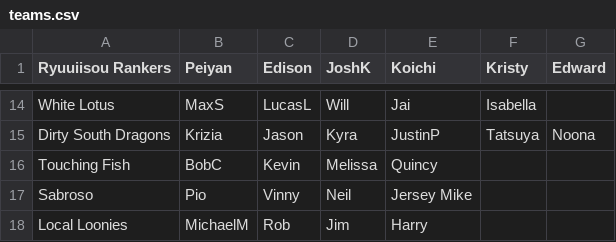
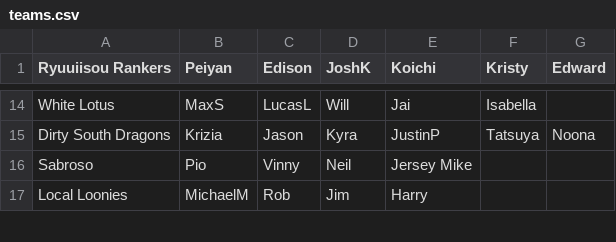
Before and after one commit to Redorangegamez/MJSTeamLeagueBot, a CSV file: teams.csv, drawn as a sheet; only a part is shown, gaps mark what is left out; the diff names each change by its address in the sheet, - before the commit and + after, or states it on an @@ line.

Commit message:
Update teams.csv

```diff
--- a/teams.csv
+++ b/teams.csv
-row 16: Touching Fish | BobC | Kevin | Melissa | Quincy
```
